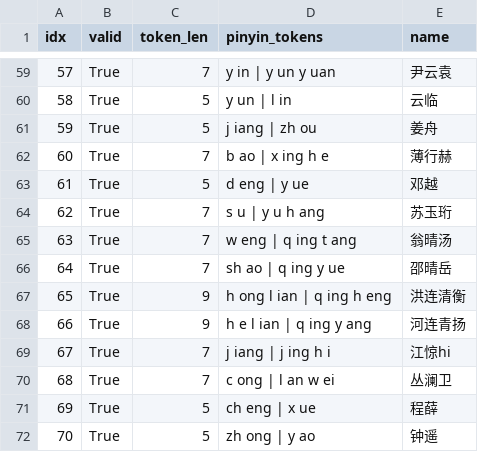
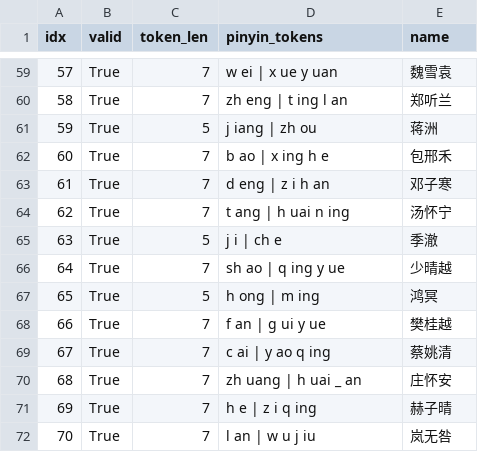
Before and after one commit to ZHQI-China/PytorchProjs, a CSV file: 00.XuanHuanNameGenerator/records/auto_research/latest_samples.csv, drawn as a sheet; only a part is shown, gaps mark what is left out; the diff covers the shown part only.

```diff
--- a/00.XuanHuanNameGenerator/records/auto_research/latest_samples.csv
+++ b/00.XuanHuanNameGenerator/records/auto_research/latest_samples.csv
@@ -59,14 +59,14 @@
-57,True,7,y in | y un y uan,尹云袁
-58,True,5,y un | l in,云临
-59,True,5,j iang | zh ou,姜舟
-60,True,7,b ao | x ing h e,薄行赫
-61,True,5,d eng | y ue,邓越
-62,True,7,s u | y u h ang,苏玉珩
-63,True,7,w eng | q ing t ang,翁晴汤
-64,True,7,sh ao | q ing y ue,邵晴岳
-65,True,9,h ong l ian | q ing h eng,洪连清衡
-66,True,9,h e l ian | q ing y ang,河连青扬
-67,True,7,j iang | j ing h i,江惊hi
-68,True,7,c ong | l an w ei,丛澜卫
-69,True,5,ch eng | x ue,程薛
-70,True,5,zh ong | y ao,钟遥
+57,True,7,w ei | x ue y uan,魏雪袁
+58,True,7,zh eng | t ing l an,郑听兰
+59,True,5,j iang | zh ou,蒋洲
+60,True,7,b ao | x ing h e,包邢禾
+61,True,7,d eng | z i h an,邓子寒
+62,True,7,t ang | h uai n ing,汤怀宁
+63,True,5,j i | ch e,季澈
+64,True,7,sh ao | q ing y ue,少晴越
+65,True,5,h ong | m ing,鸿冥
+66,True,7,f an | g ui y ue,樊桂越
+67,True,7,c ai | y ao q ing,蔡姚清
+68,True,7,zh uang | h uai _ an,庄怀安
+69,True,7,h e | z i q ing,赫子晴
+70,True,7,l an | w u j iu,岚无咎
```
Also changed, not shown: 114 edited cells elsewhere in this file, 00.XuanHuanNameGenerator/src/auto_research/results.tsv.
